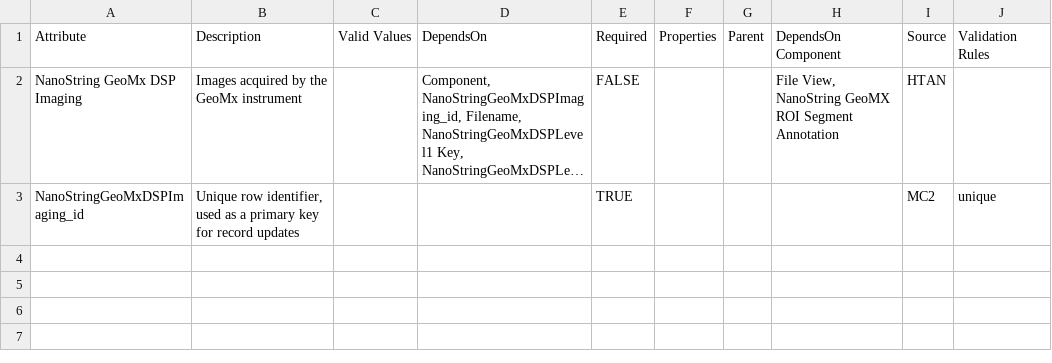
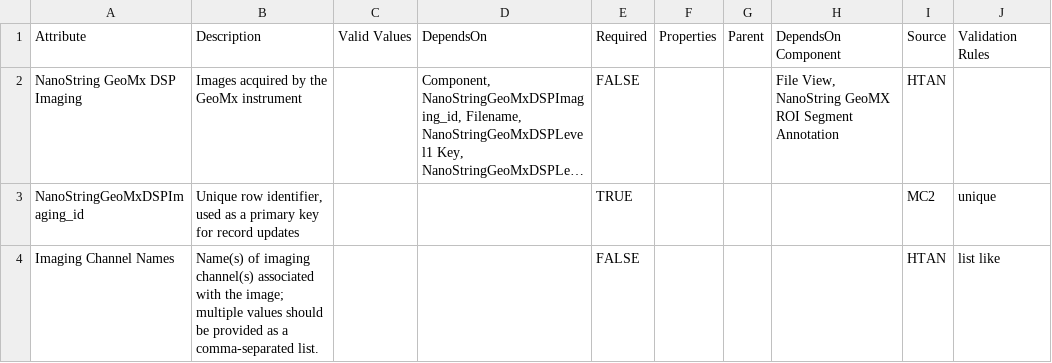
Before and after one commit to mc2-center/data-models, a CSV file: modules/geomxImaging/annotationProperty.csv, drawn as a sheet; long unchanged cells end in …; the diff names each change by its address in the sheet, - before the commit and + after, or states it on an @@ line.

Commit message:
Update GeoMx Imaging schema and attributes

```diff
--- a/modules/geomxImaging/annotationProperty.csv
+++ b/modules/geomxImaging/annotationProperty.csv
+row 4: Imaging Channel Names | Name(s) of imaging channel(s) associated with the image; multiple values should be provided as a comma-separated list. |  |  | FALSE |  |  |  | HTAN | list like
```
